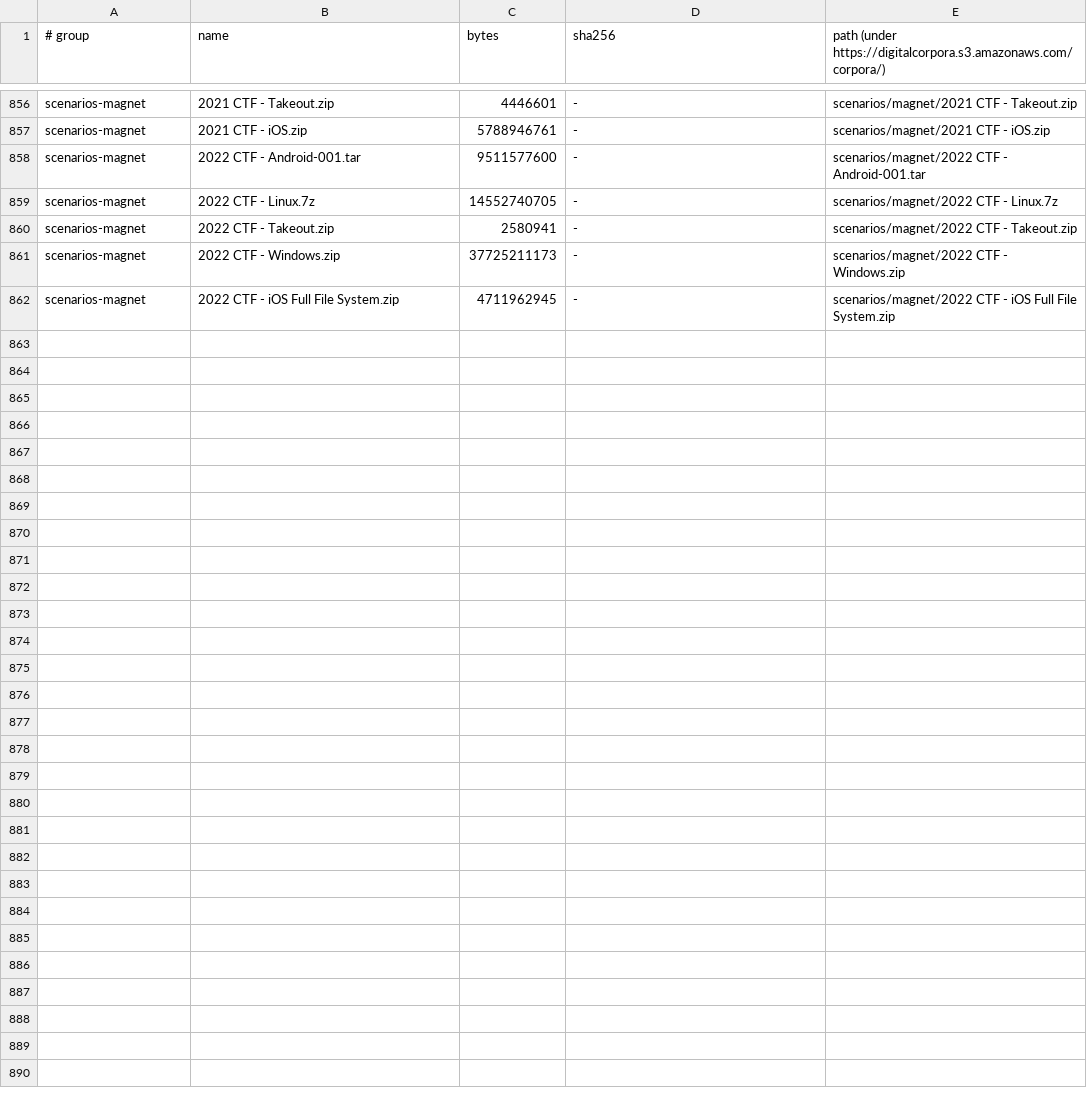
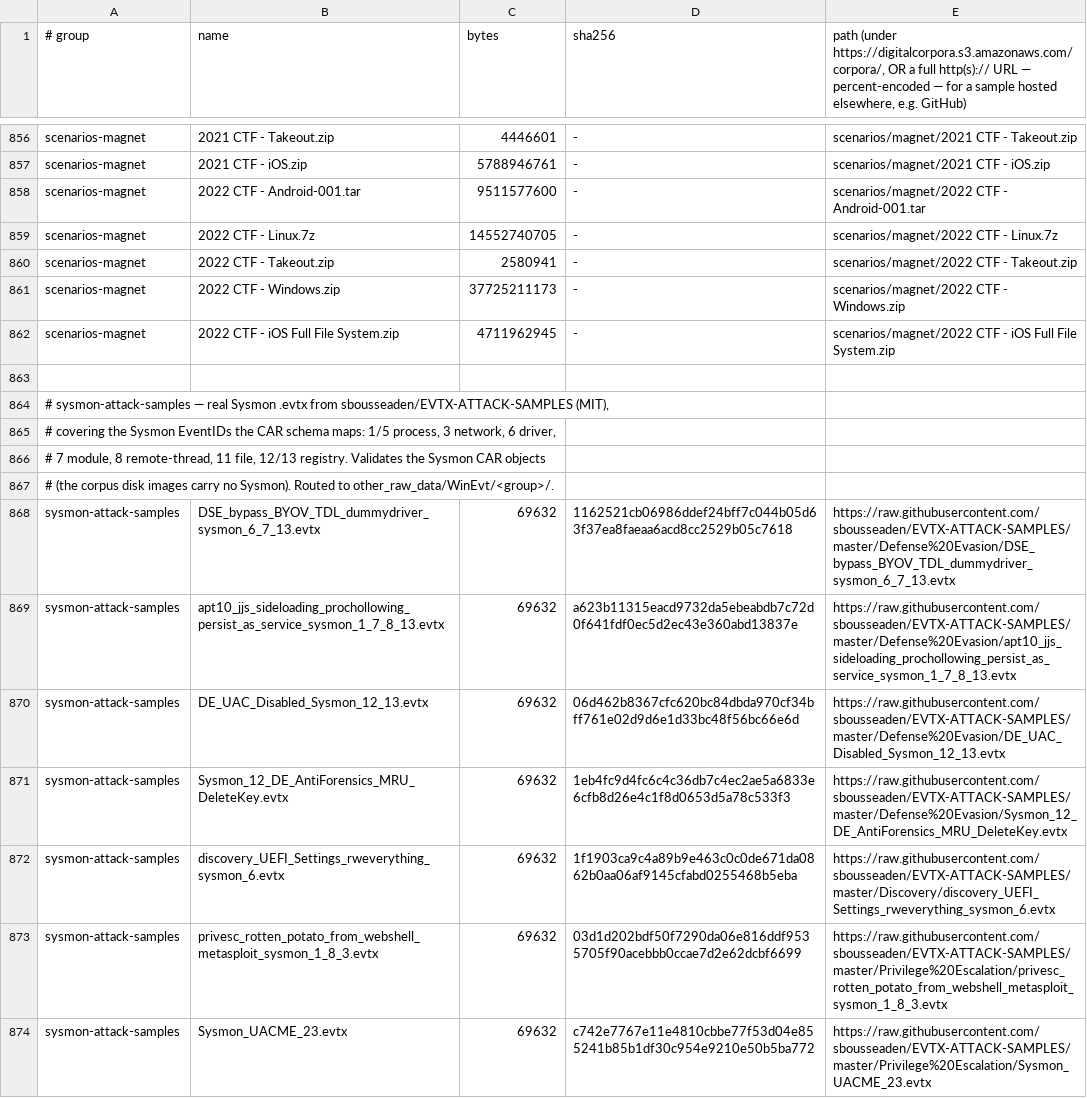
Before and after one commit to Get-Sybers/Splunk_DFIR, a TSV file: dev-scripts/samples-manifest.tsv, drawn as a sheet; only a part is shown, gaps mark what is left out; the diff names each change by its address in the sheet, - before the commit and + after, or states it on an @@ line.

```diff
--- a/dev-scripts/samples-manifest.tsv
+++ b/dev-scripts/samples-manifest.tsv
-E1: path (under https://digitalcorpora.s3.amazonaws.com/corpora/)
+E1: path (under https://digitalcorpora.s3.amazonaws.com/corpora/, OR a full http(s):// URL — percent-encoded — for a sample hosted elsewhere, e.g. GitHub)
+row 863: (empty)
+row 864: # sysmon-attack-samples — real Sysmon .evtx from sbousseaden/EVTX-ATTACK-SAMPLES (MIT),
+row 865: # covering the Sysmon EventIDs the CAR schema maps: 1/5 process, 3 network, 6 driver,
+row 866: # 7 module, 8 remote-thread, 11 file, 12/13 registry. Validates the Sysmon CAR objects
+row 867: # (the corpus disk images carry no Sysmon). Routed to other_raw_data/WinEvt/<group>/.
+row 868: sysmon-attack-samples | DSE_bypass_BYOV_TDL_dummydriver_sysmon_6_7_13.evtx | 69632 | 1162521cb06986ddef24bff7c044b05d63f37ea8faeaa6acd8cc2529b05c7618 | https://raw.githubusercontent.com/sbousseaden/EVTX-ATTACK-SAMPLES/master/Defense%20Evasion/DSE_bypass_BYOV_TDL_dummydriver_sysmon_6_7_13.evtx
+row 869: sysmon-attack-samples | apt10_jjs_sideloading_prochollowing_persist_as_service_sysmon_1_7_8_13.evtx | 69632 | a623b11315eacd9732da5ebeabdb7c72d0f641fdf0ec5d2ec43e360abd13837e | https://raw.githubusercontent.com/sbousseaden/EVTX-ATTACK-SAMPLES/master/Defense%20Evasion/apt10_jjs_sideloading_prochollowing_persist_as_service_sysmon_1_7_8_13.evtx
+row 870: sysmon-attack-samples | DE_UAC_Disabled_Sysmon_12_13.evtx | 69632 | 06d462b8367cfc620bc84dbda970cf34bff761e02d9d6e1d33bc48f56bc66e6d | https://raw.githubusercontent.com/sbousseaden/EVTX-ATTACK-SAMPLES/master/Defense%20Evasion/DE_UAC_Disabled_Sysmon_12_13.evtx
+row 871: sysmon-attack-samples | Sysmon_12_DE_AntiForensics_MRU_DeleteKey.evtx | 69632 | 1eb4fc9d4fc6c4c36db7c4ec2ae5a6833e6cfb8d26e4c1f8d0653d5a78c533f3 | https://raw.githubusercontent.com/sbousseaden/EVTX-ATTACK-SAMPLES/master/Defense%20Evasion/Sysmon_12_DE_AntiForensics_MRU_DeleteKey.evtx
+row 872: sysmon-attack-samples | discovery_UEFI_Settings_rweverything_sysmon_6.evtx | 69632 | 1f1903ca9c4a89b9e463c0c0de671da0862b0aa06af9145cfabd0255468b5eba | https://raw.githubusercontent.com/sbousseaden/EVTX-ATTACK-SAMPLES/master/Discovery/discovery_UEFI_Settings_rweverything_sysmon_6.evtx
+row 873: sysmon-attack-samples | privesc_rotten_potato_from_webshell_metasploit_sysmon_1_8_3.evtx | 69632 | 03d1d202bdf50f7290da06e816ddf9535705f90acebbb0ccae7d2e62dcbf6699 | https://raw.githubusercontent.com/sbousseaden/EVTX-ATTACK-SAMPLES/master/Privilege%20Escalation/privesc_rotten_potato_from_webshell_metasploit_sysmon_1_8_3.evtx
+row 874: sysmon-attack-samples | Sysmon_UACME_23.evtx | 69632 | c742e7767e11e4810cbbe77f53d04e855241b85b1df30c954e9210e50b5ba772 | https://raw.githubusercontent.com/sbousseaden/EVTX-ATTACK-SAMPLES/master/Privilege%20Escalation/Sysmon_UACME_23.evtx
```
Also changed, not shown: 11 other files.
